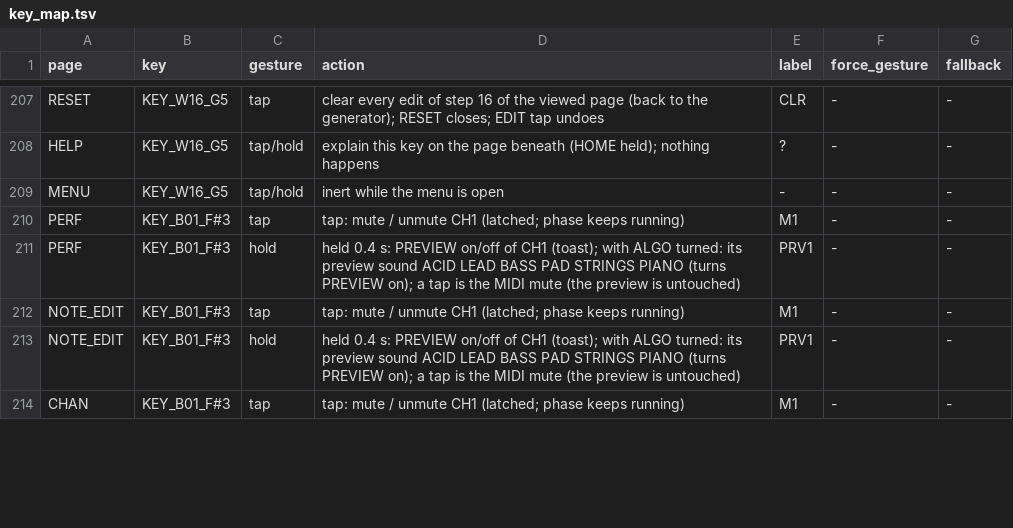
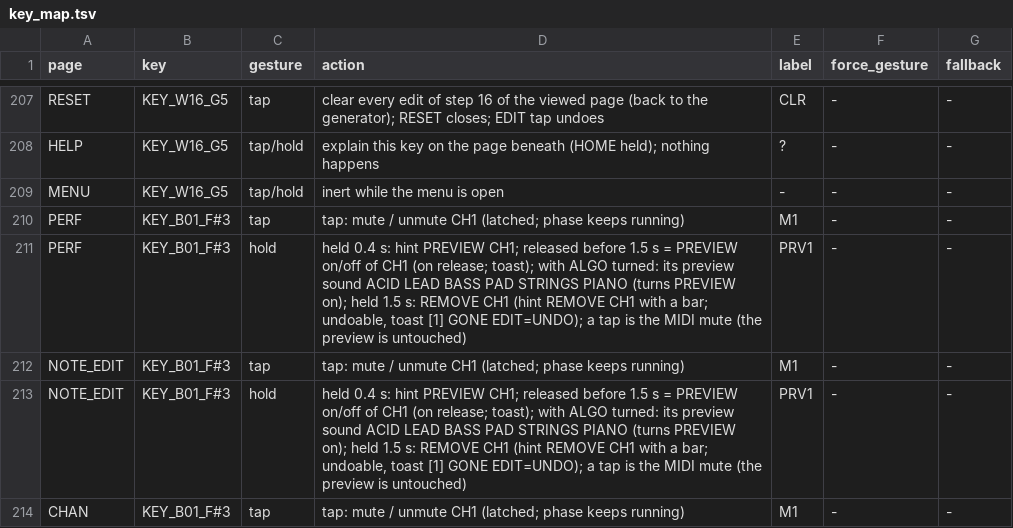
Before and after one commit to jkeaney/fm1-t1, a TSV file: docs/design/key_map.tsv, drawn as a sheet; only a part is shown, gaps mark what is left out; the diff covers the shown part only.

```diff
--- a/docs/design/key_map.tsv
+++ b/docs/design/key_map.tsv
@@ -210,5 +210,5 @@ MENU	KEY_W16_G5	tap/hold	inert while the menu is open	-	-	-
 PERF	KEY_B01_F#3	tap	tap: mute / unmute CH1 (latched; phase keeps running)	M1	-	-
-PERF	KEY_B01_F#3	hold	held 0.4 s: PREVIEW on/off of CH1 (toast); with ALGO turned: its preview sound ACID LEAD BASS PAD STRINGS PIANO (turns PREVIEW on); a tap is the MIDI mute (the preview is untouched)	PRV1	-	-
+PERF	KEY_B01_F#3	hold	held 0.4 s: hint PREVIEW CH1; released before 1.5 s = PREVIEW on/off of CH1 (on release; toast); with ALGO turned: its preview sound ACID LEAD BASS PAD STRINGS PIANO (turns PREVIEW on); held 1.5 s: REMOVE CH1 (hint REMOVE CH1 with a bar; undoable, toast [1] GONE  EDIT=UNDO); a tap is the MIDI mute (the preview is untouched)	PRV1	-	-
 NOTE_EDIT	KEY_B01_F#3	tap	tap: mute / unmute CH1 (latched; phase keeps running)	M1	-	-
-NOTE_EDIT	KEY_B01_F#3	hold	held 0.4 s: PREVIEW on/off of CH1 (toast); with ALGO turned: its preview sound ACID LEAD BASS PAD STRINGS PIANO (turns PREVIEW on); a tap is the MIDI mute (the preview is untouched)	PRV1	-	-
+NOTE_EDIT	KEY_B01_F#3	hold	held 0.4 s: hint PREVIEW CH1; released before 1.5 s = PREVIEW on/off of CH1 (on release; toast); with ALGO turned: its preview sound ACID LEAD BASS PAD STRINGS PIANO (turns PREVIEW on); held 1.5 s: REMOVE CH1 (hint REMOVE CH1 with a bar; undoable, toast [1] GONE  EDIT=UNDO); a tap is the MIDI mute (the preview is untouched)	PRV1	-	-
 CHAN	KEY_B01_F#3	tap	tap: mute / unmute CH1 (latched; phase keeps running)	M1	-	-
```
Also changed, not shown: 18 edited cells elsewhere in this file, docs/design/control_map.tsv, docs/design/help_text.tsv, 15 other files.
